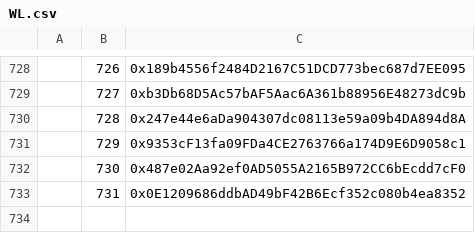
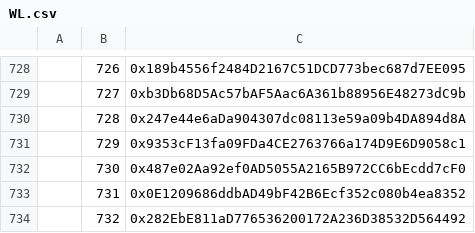
Before and after one commit to MonsaiPWG/primoswlchecker, a CSV file: WL.csv, drawn as a sheet; only a part is shown, gaps mark what is left out.

Commit message:
Update WL.csv

```diff
--- a/WL.csv
+++ b/WL.csv
@@ -733 +733,2 @@
 ,731,0x0E1209686ddbAD49bF42B6Ecf352c080b4ea8352
+,732,0x282EbE811aD776536200172A236D38532D564492
```
